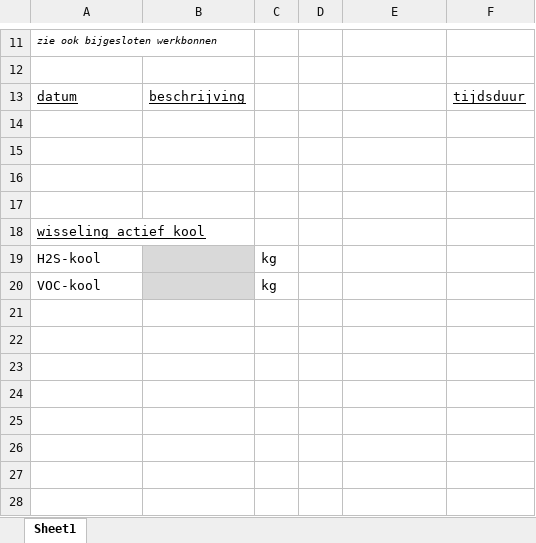
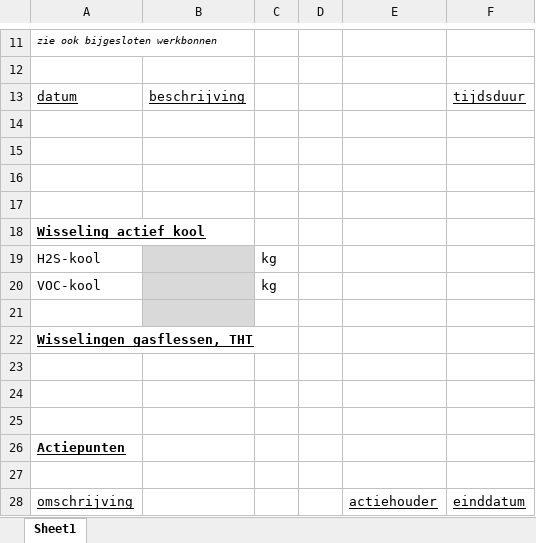
Before and after one commit to Bright-dataverse/BURP, an Excel workbook: BaseFiles/2_Closing_0.xlsx, sheet Sheet1, drawn as a sheet; only a part is shown, gaps mark what is left out; values as stored, in another font and other column widths than the file's, no borders; the diff names each change by its address in the sheet, - before the commit and + after, or states it on an @@ line.

```diff
--- a/BaseFiles/2_Closing_0.xlsx (sheet Sheet1)
+++ b/BaseFiles/2_Closing_0.xlsx (sheet Sheet1)
-A18: wisseling actief kool
+A18: Wisseling actief kool
-A18 bold: off
+A18 bold: on
+row 21: (empty)
+row 22: Wisselingen gasflessen, THT
+row 23: (empty)
+row 24: (empty)
+row 25: (empty)
+row 26: Actiepunten
+row 27: (empty)
+row 28: omschrijving |  |  |  | actiehouder | einddatum
```
Also changed, not shown: BaseFiles/B_Availability_0.xlsx, BaseFiles/C_Availability_0.xlsx, 11 other files.
